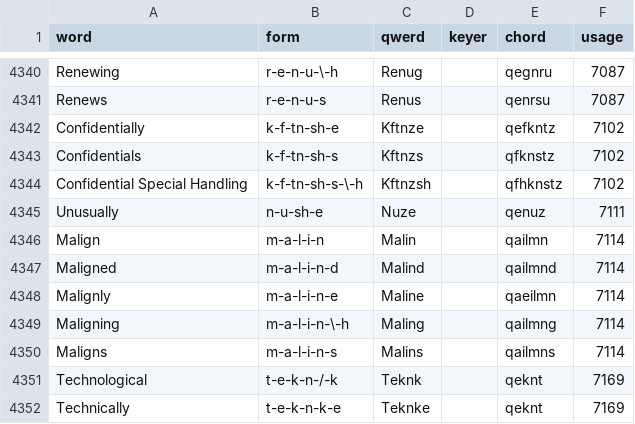
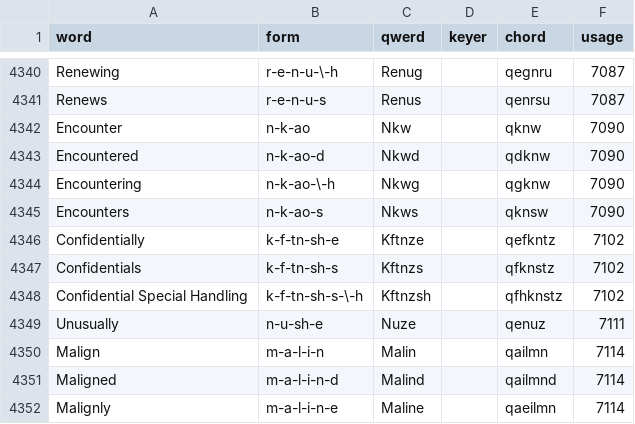
Before and after one commit to codepoke-kk/qwertigraphy, a CSV file: qwertigraph/dictionaries/anniversary_supplement.csv, drawn as a sheet; only a part is shown, gaps mark what is left out; the shorter side is filled out with more unchanged rows; the diff names each change by its address in the sheet, - before the commit and + after, or states it on an @@ line.

```diff
--- a/qwertigraph/dictionaries/anniversary_supplement.csv
+++ b/qwertigraph/dictionaries/anniversary_supplement.csv
+row 4342: Encounter | n-k-ao | Nkw |  | qknw | 7090
+row 4343: Encountered | n-k-ao-d | Nkwd |  | qdknw | 7090
+row 4344: Encountering | n-k-ao-\-h | Nkwg |  | qgknw | 7090
+row 4345: Encounters | n-k-ao-s | Nkws |  | qknsw | 7090
```
